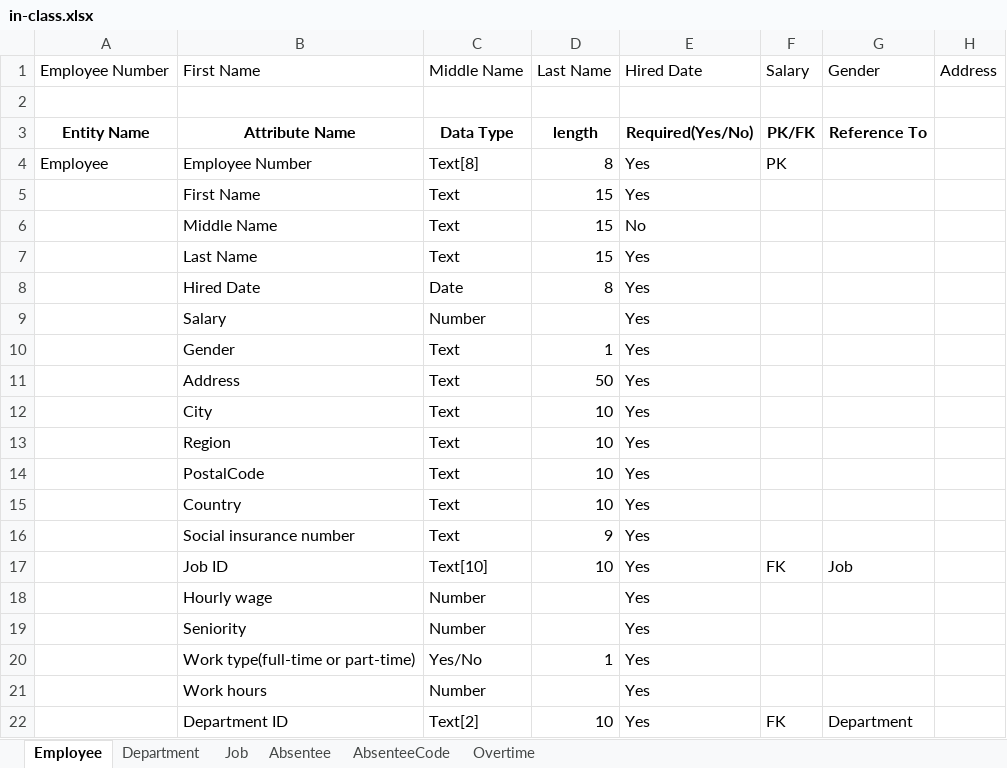
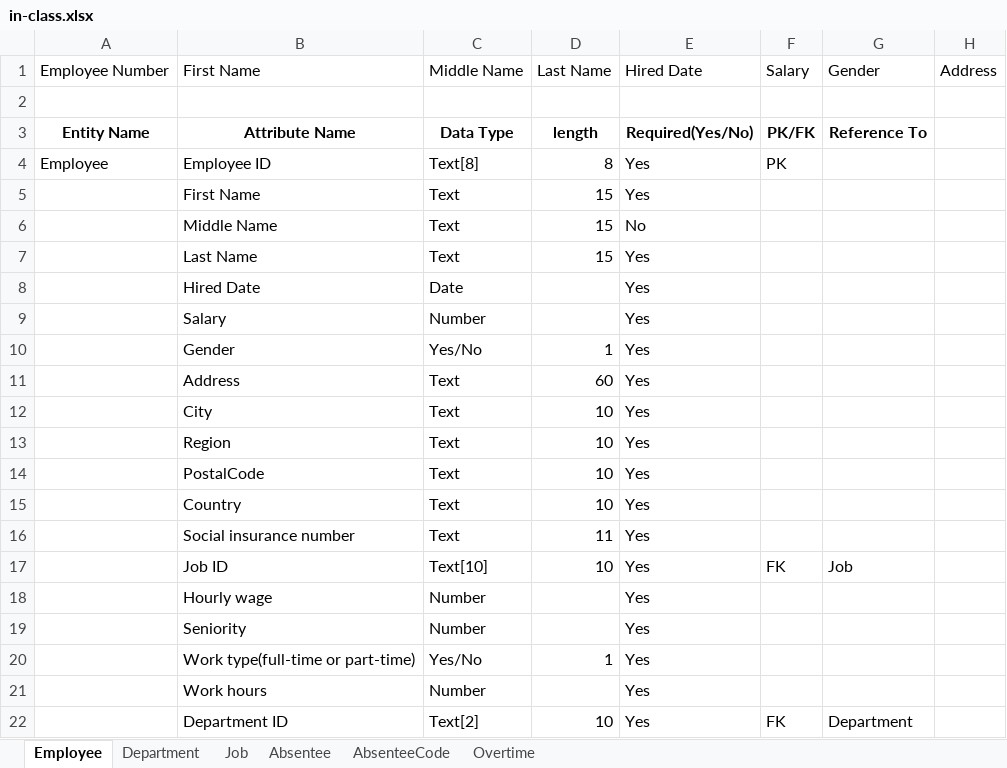
Before and after one commit to ritaguowu/DB, an Excel workbook: in-class.xlsx, sheet Employee, drawn as a sheet; only a part is shown; values as stored, in another font and other column widths than the file's, no borders; the diff names each change by its address in the sheet, - before the commit and + after, or states it on an @@ line.

```diff
--- a/in-class.xlsx (sheet Employee)
+++ b/in-class.xlsx (sheet Employee)
-B4: Employee Number
+B4: Employee ID
-D8: 8
+D8: (empty)
-C10: Text
+C10: Yes/No
-D11: 50
+D11: 60
-D16: 9
+D16: 11
```
Also changed, not shown: sheet Overtime, sheet Department, sheet AbsenteeCode.
